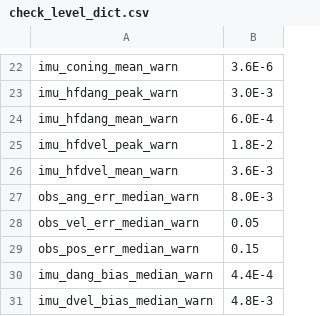
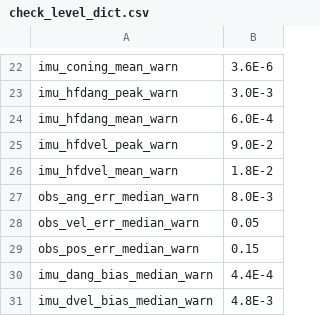
Before and after one commit to ifsc-gmlab/px4_v1.17, a CSV file: Tools/ecl_ekf/check_level_dict.csv, drawn as a sheet; only a part is shown, gaps mark what is left out.

Commit message:
Tools: Fix EKF data analysis false positives
The high frequency acceleration noise levels in the gazebo models and also seen on some hardware is causing the IMU vibration check warning to fail.

The thresholds have been lifted and the reporting improved to make it clearer which sensor noise is causing the failure.

```diff
--- a/Tools/ecl_ekf/check_level_dict.csv
+++ b/Tools/ecl_ekf/check_level_dict.csv
@@ -24,4 +24,4 @@ imu_hfdang_peak_warn,3.0E-3
 imu_hfdang_mean_warn,6.0E-4
-imu_hfdvel_peak_warn,1.8E-2
-imu_hfdvel_mean_warn,3.6E-3
+imu_hfdvel_peak_warn,9.0E-2
+imu_hfdvel_mean_warn,1.8E-2
 obs_ang_err_median_warn,8.0E-3
```
Also changed, not shown: 1 other file.
